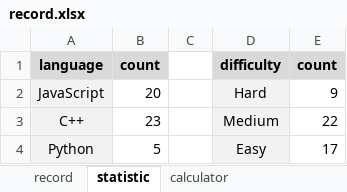
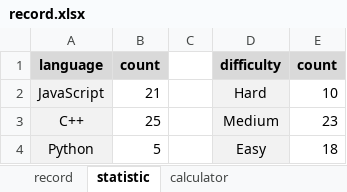
Before and after one commit to onedonedone/doneAlgo, an Excel workbook: record.xlsx, sheet statistic, drawn as a sheet; values as stored, in another font and other column widths than the file's, no borders; charts and pictures and conditional formats not drawn; the diff names each change by its address in the sheet, - before the commit and + after, or states it on an @@ line.

```diff
--- a/record.xlsx (sheet statistic)
+++ b/record.xlsx (sheet statistic)
-B2: 20
+B2: 21
-E2: 9
+E2: 10
-B3: 23
+B3: 25
-E3: 22
+E3: 23
-E4: 17
+E4: 18
```
Also changed, not shown: sheet record, sheet calculator, charts or pictures.
